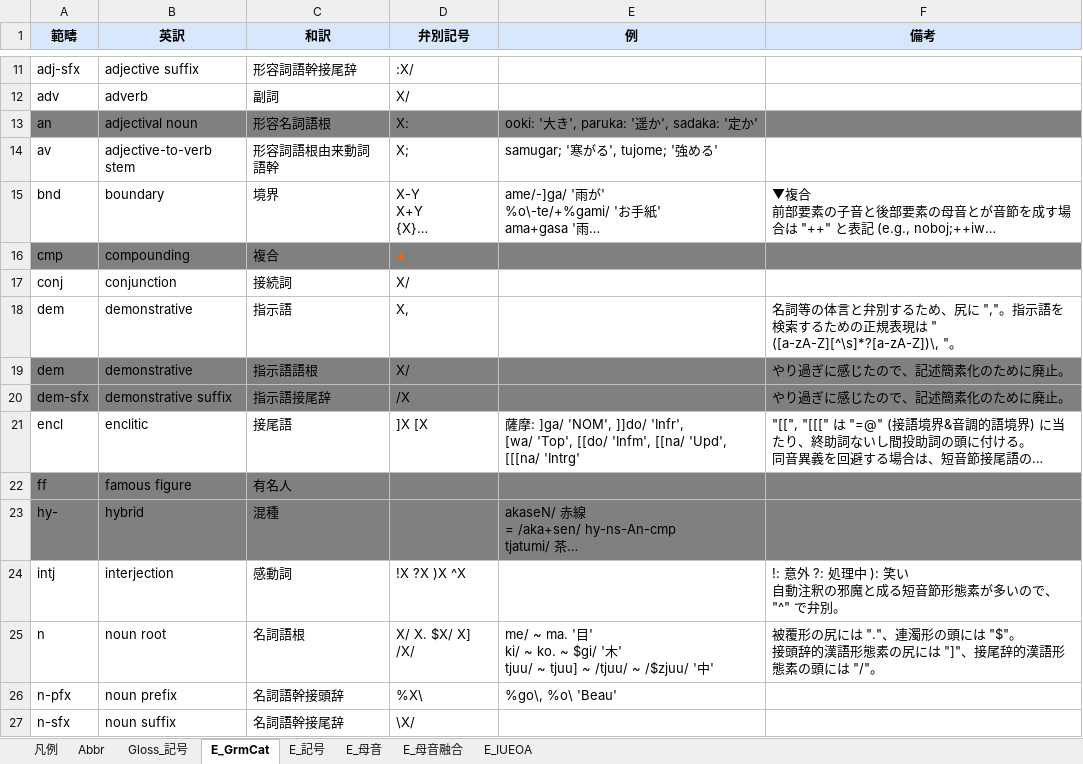
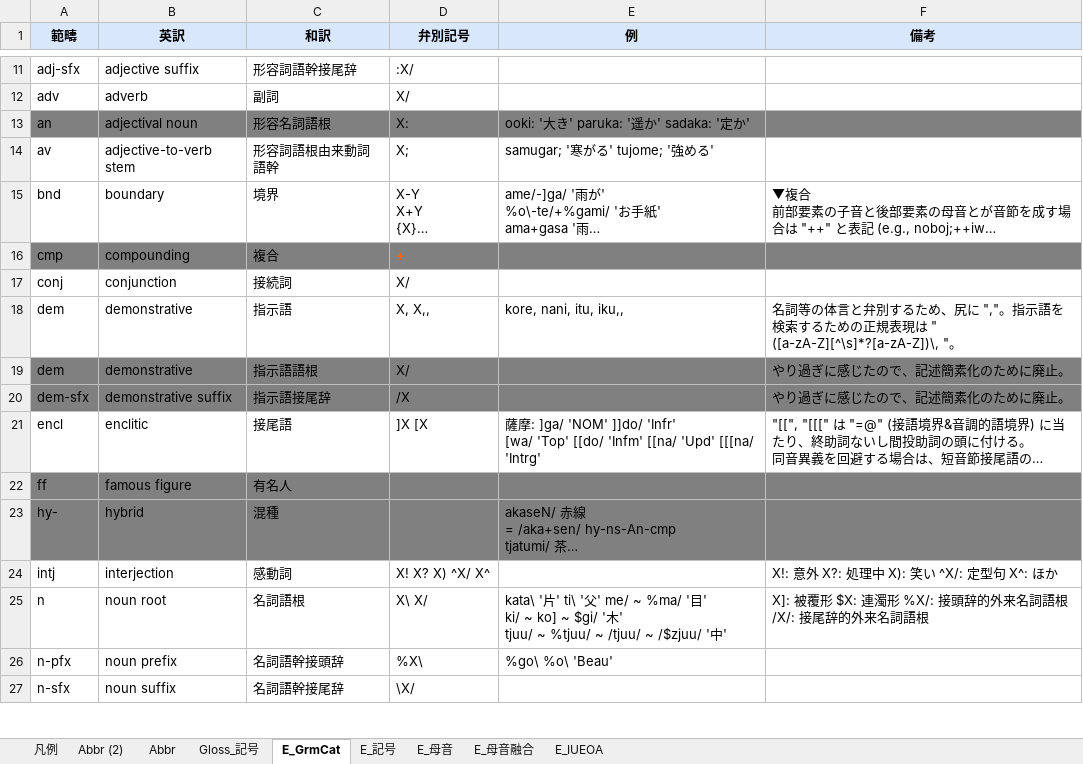
Before and after one commit to Croquis-Kuni/CROJADS-Croquis-database-of-Japanese-dialects, an Excel workbook: glosses.xlsx, sheet E_GrmCat, drawn as a sheet; only a part is shown, gaps mark what is left out; long unchanged cells end in …; values as stored, in another font and other column widths than the file's, no borders; ↵ is a line break in a cell; the diff covers the shown part only; the diff names each change by its address in the sheet, - before the commit and + after, or states it on an @@ line.

```diff
--- a/glosses.xlsx (sheet E_GrmCat)
+++ b/glosses.xlsx (sheet E_GrmCat)
+sheet tab: Abbr (2)
-E13 (例): ooki: '大き', paruka: '遥か', sadaka: '定か'
+E13 (例): ooki: '大き' paruka: '遥か' sadaka: '定か'
-E14 (例): samugar; '寒がる', tujome; '強める'
+E14 (例): samugar; '寒がる' tujome; '強める'
-D18 (弁別記号): X,
+D18 (弁別記号): X, X,,
-E18 (例): (empty)
+E18 (例): kore, nani, itu, iku,,
-E21 (例): …: ]ga/ 'NOM', ]]do/ 'Infr', ↵ [wa/ 'Top', [[do/ 'Infm', [[na/ 'Upd', [[[na/ 'Intrg'
+E21 (例): …: ]ga/ 'NOM' ]]do/ 'Infr' ↵ [wa/ 'Top' [[do/ 'Infm' [[na/ 'Upd' [[[na/ 'Intrg'
-D24 (弁別記号): !X ?X )X ^X
+D24 (弁別記号): X! X? X) ^X/ X^
-F24 (備考): !: 意外 ?: 処理中 ): 笑い ↵ 自動注釈の邪魔と成る短音節形態素が多いので、"^" で弁別。
+F24 (備考): X!: 意外 X?: 処理中 X): 笑い ^X/: 定型句 X^: ほか
-D25 (弁別記号): X/ X. $X/ X] /X/
+D25 (弁別記号): X\ X/
-E25 (例): me/ ~ ma. '目' ↵ ki/ ~ ko. ~ $gi/ '木' ↵ tjuu/ ~ tjuu] ~ /tjuu/…
+E25 (例): kata\ '片' ti\ '父' me/ ~ %ma/ '目' ↵ ki/ ~ ko] ~ $gi/ '木' ↵ tjuu/ ~ %tjuu/ ~ /tjuu/…
-F25 (備考): 被覆形の尻には "."、連濁形の頭には "$"。 ↵ 接頭辞的漢語形態素の尻には "]"、接尾辞的漢語形態素の頭には "/"。
+F25 (備考): X]: 被覆形 $X: 連濁形 %X/: 接頭辞的外来名詞語根 /X/: 接尾辞的外来名詞語根
-E26 (例): %go\, %o\ 'Beau'
+E26 (例): %go\ %o\ 'Beau'
```
Also changed, not shown: 3 added rows, 3 removed rows, 12 edited cells and cell formats elsewhere in this sheet, sheet Abbr, sheet Gloss_記号, sheet E_記号, 1 other file.
